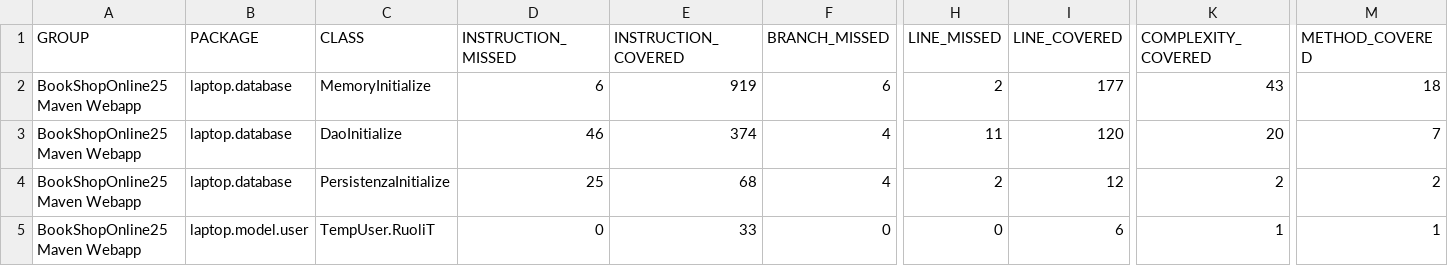
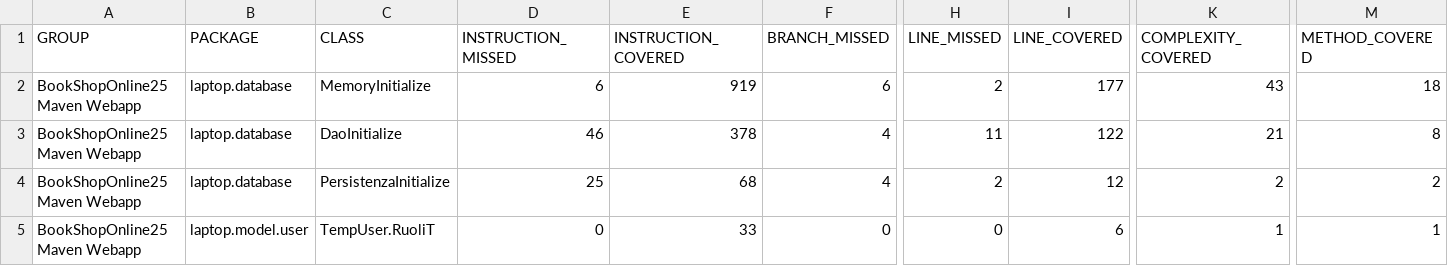
Before and after one commit to ilciro/BookShopOnline25, a CSV file: target/site/jacoco/jacoco.csv, drawn as a sheet; only a part is shown, gaps mark what is left out; the diff names each change by its address in the sheet, - before the commit and + after, or states it on an @@ line.

```diff
--- a/target/site/jacoco/jacoco.csv
+++ b/target/site/jacoco/jacoco.csv
-E3 (INSTRUCTION_COVERED): 374
+E3 (INSTRUCTION_COVERED): 378
-I3 (LINE_COVERED): 120
+I3 (LINE_COVERED): 122
-K3 (COMPLEXITY_COVERED): 20
+K3 (COMPLEXITY_COVERED): 21
-M3 (METHOD_COVERED): 7
+M3 (METHOD_COVERED): 8
```
Also changed, not shown: 52 other files.
